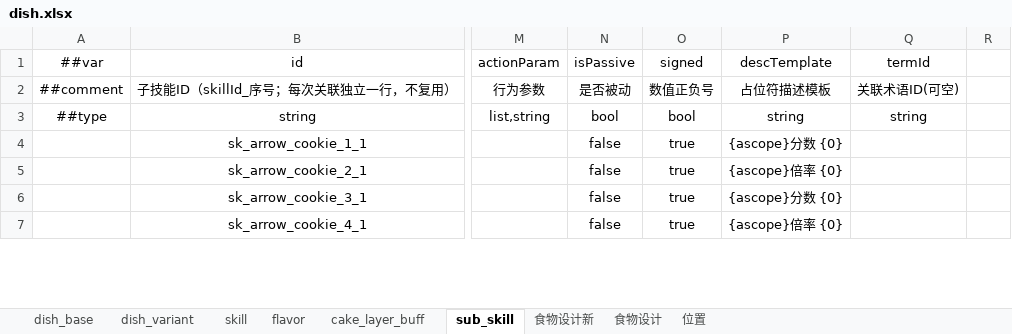
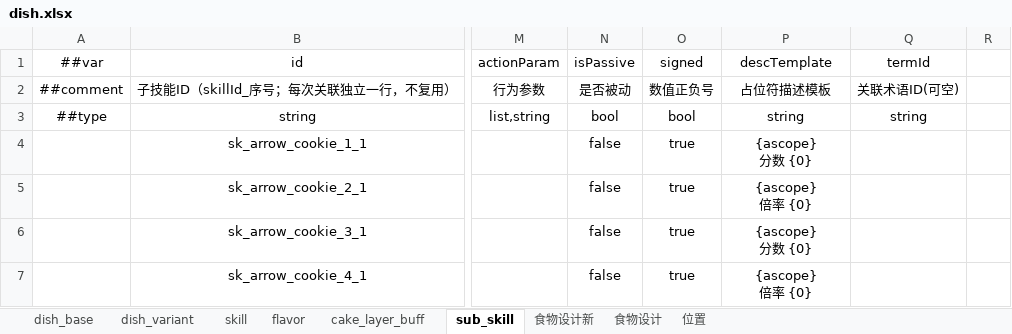
Before and after one commit to 2563495284/gourmetproject, an Excel workbook: GourmetProject/GameConfig/Datas/dish.xlsx, sheet sub_skill, drawn as a sheet; only a part is shown, gaps mark what is left out; values as stored, in another font and other column widths than the file's, no borders; ↵ is a line break in a cell; the diff covers the shown part only; the diff names each change by its address in the sheet, - before the commit and + after, or states it on an @@ line.

```diff
--- a/GourmetProject/GameConfig/Datas/dish.xlsx (sheet sub_skill)
+++ b/GourmetProject/GameConfig/Datas/dish.xlsx (sheet sub_skill)
-P4 (descTemplate): {ascope}分数 {0}
+P4 (descTemplate): {ascope} ↵ 分数 {0}
-P5 (descTemplate): {ascope}倍率 {0}
+P5 (descTemplate): {ascope} ↵ 倍率 {0}
-P6 (descTemplate): {ascope}分数 {0}
+P6 (descTemplate): {ascope} ↵ 分数 {0}
-P7 (descTemplate): {ascope}倍率 {0}
+P7 (descTemplate): {ascope} ↵ 倍率 {0}
```
Also changed, not shown: 10 edited cells elsewhere in this sheet, sheet 食物设计新, 3 other files.
